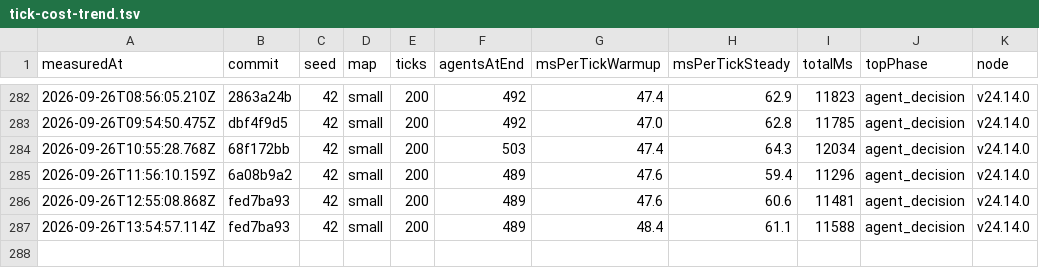
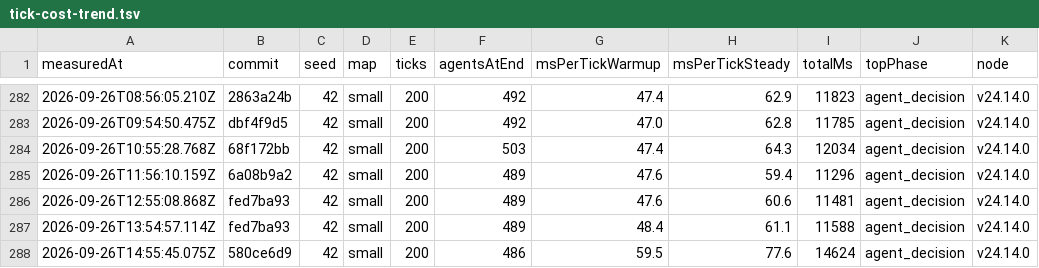
Before and after one commit to christianspliid-ui/threadbare, a TSV file: Docs/ops/tick-cost-trend.tsv, drawn as a sheet; only a part is shown, gaps mark what is left out; the diff names each change by its address in the sheet, - before the commit and + after, or states it on an @@ line.

```diff
--- a/Docs/ops/tick-cost-trend.tsv
+++ b/Docs/ops/tick-cost-trend.tsv
+row 288: 2026-09-26T14:55:45.075Z | 580ce6d9 | 42 | small | 200 | 486 | 59.5 | 77.6 | 14624 | agent_decision | v24.14.0
```
Also changed, not shown: 2 other files.
